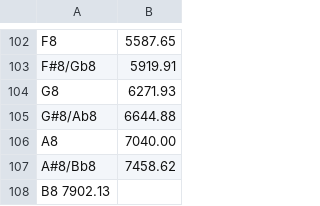
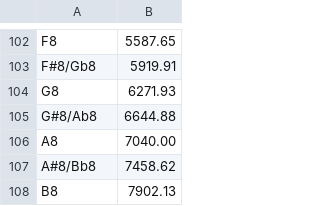
Before and after one commit to civil-savage/tuner, a CSV file: notes.csv, drawn as a sheet; only a part is shown, gaps mark what is left out; removed rows and columns are numbered as before the commit, all else as after; the diff names each change by its address in the sheet, - before the commit and + after, or states it on an @@ line.

Commit message:
fixed row 108

```diff
--- a/notes.csv
+++ b/notes.csv
-row 108: B8 7902.13
+row 108: B8 | 7902.13
```
